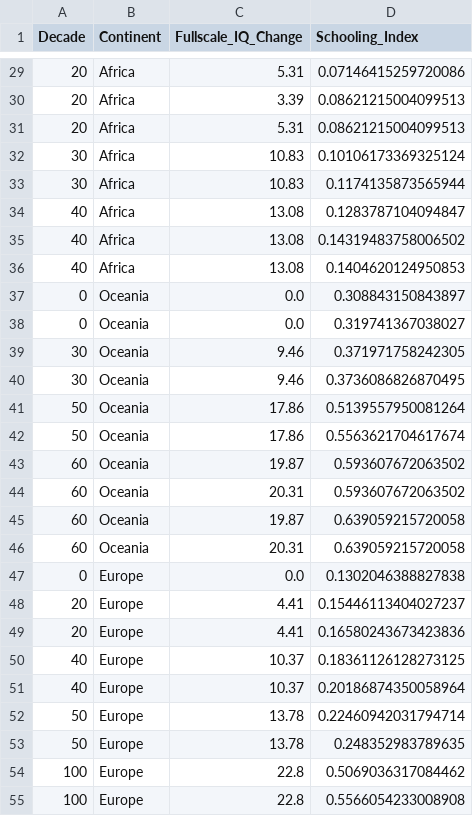
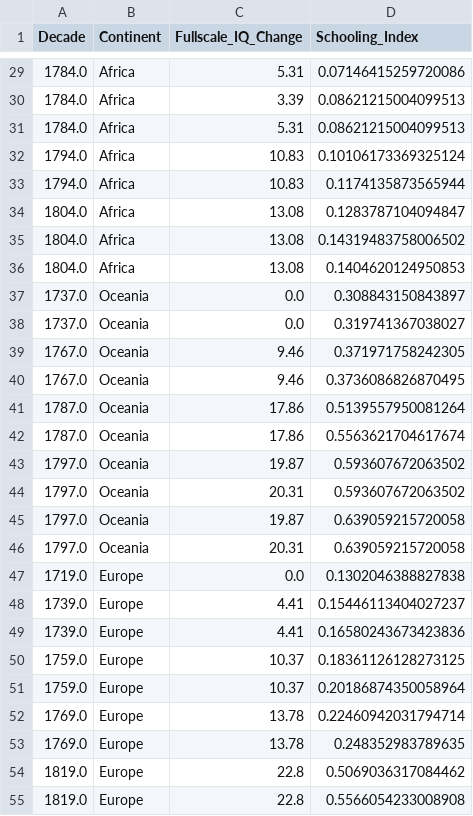
Before and after one commit to atreyaray/IQ-bayesian-analysis, a CSV file: data/preprocessed_data.csv, drawn as a sheet; only a part is shown, gaps mark what is left out; the diff covers the shown part only.

Commit message:
decades are now decades not years

```diff
--- a/data/preprocessed_data.csv
+++ b/data/preprocessed_data.csv
@@ -29,27 +29,27 @@ Decade,Continent,Fullscale_IQ_Change,Schooling_Index
-20,Africa,5.31,0.07146415259720086
-20,Africa,3.39,0.08621215004099513
-20,Africa,5.31,0.08621215004099513
-30,Africa,10.83,0.10106173369325124
-30,Africa,10.83,0.1174135873565944
-40,Africa,13.08,0.1283787104094847
-40,Africa,13.08,0.14319483758006502
-40,Africa,13.08,0.1404620124950853
-0,Oceania,0.0,0.308843150843897
-0,Oceania,0.0,0.319741367038027
-30,Oceania,9.46,0.371971758242305
-30,Oceania,9.46,0.3736086826870495
-50,Oceania,17.86,0.5139557950081264
-50,Oceania,17.86,0.5563621704617674
-60,Oceania,19.87,0.593607672063502
-60,Oceania,20.31,0.593607672063502
-60,Oceania,19.87,0.639059215720058
-60,Oceania,20.31,0.639059215720058
-0,Europe,0.0,0.1302046388827838
-20,Europe,4.41,0.15446113404027237
-20,Europe,4.41,0.16580243673423836
-40,Europe,10.37,0.18361126128273125
-40,Europe,10.37,0.20186874350058964
-50,Europe,13.78,0.22460942031794714
-50,Europe,13.78,0.248352983789635
-100,Europe,22.8,0.5069036317084462
-100,Europe,22.8,0.5566054233008908
+1784.0,Africa,5.31,0.07146415259720086
+1784.0,Africa,3.39,0.08621215004099513
+1784.0,Africa,5.31,0.08621215004099513
+1794.0,Africa,10.83,0.10106173369325124
+1794.0,Africa,10.83,0.1174135873565944
+1804.0,Africa,13.08,0.1283787104094847
+1804.0,Africa,13.08,0.14319483758006502
+1804.0,Africa,13.08,0.1404620124950853
+1737.0,Oceania,0.0,0.308843150843897
+1737.0,Oceania,0.0,0.319741367038027
+1767.0,Oceania,9.46,0.371971758242305
+1767.0,Oceania,9.46,0.3736086826870495
+1787.0,Oceania,17.86,0.5139557950081264
+1787.0,Oceania,17.86,0.5563621704617674
+1797.0,Oceania,19.87,0.593607672063502
+1797.0,Oceania,20.31,0.593607672063502
+1797.0,Oceania,19.87,0.639059215720058
+1797.0,Oceania,20.31,0.639059215720058
+1719.0,Europe,0.0,0.1302046388827838
+1739.0,Europe,4.41,0.15446113404027237
+1739.0,Europe,4.41,0.16580243673423836
+1759.0,Europe,10.37,0.18361126128273125
+1759.0,Europe,10.37,0.20186874350058964
+1769.0,Europe,13.78,0.22460942031794714
+1769.0,Europe,13.78,0.248352983789635
+1819.0,Europe,22.8,0.5069036317084462
+1819.0,Europe,22.8,0.5566054233008908
```
Also changed, not shown: 27 edited cells elsewhere in this file, 1 other file.
